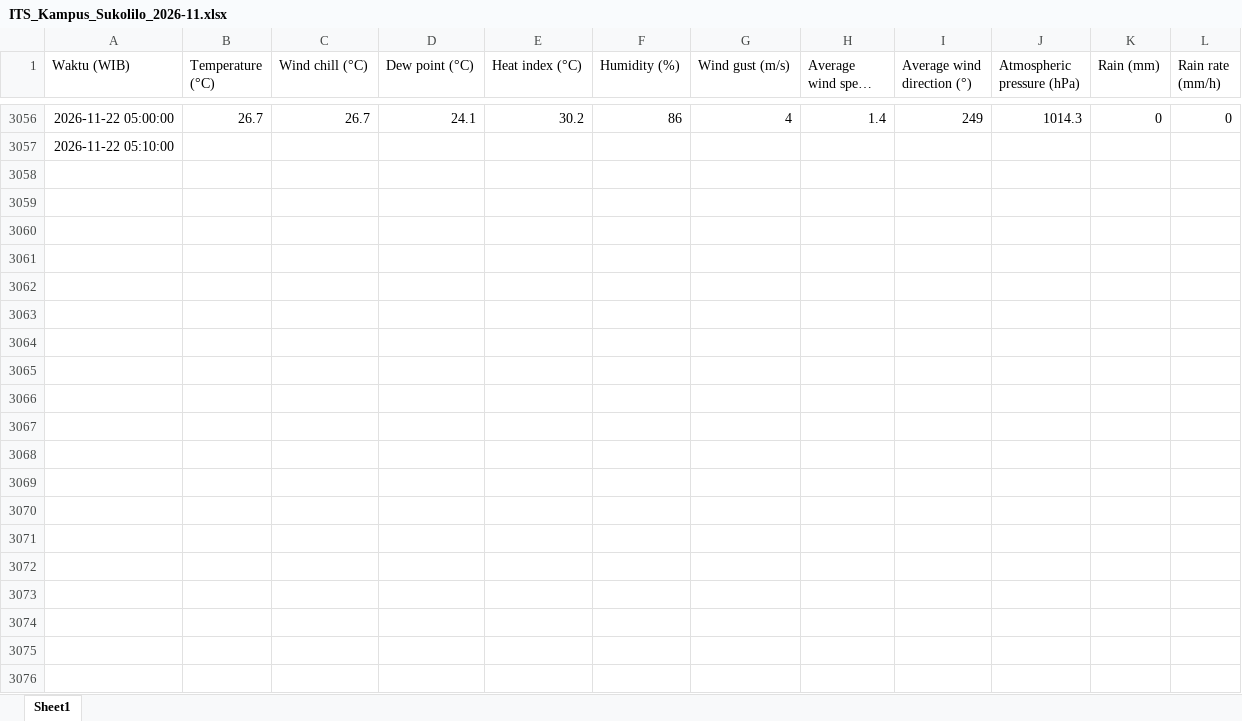
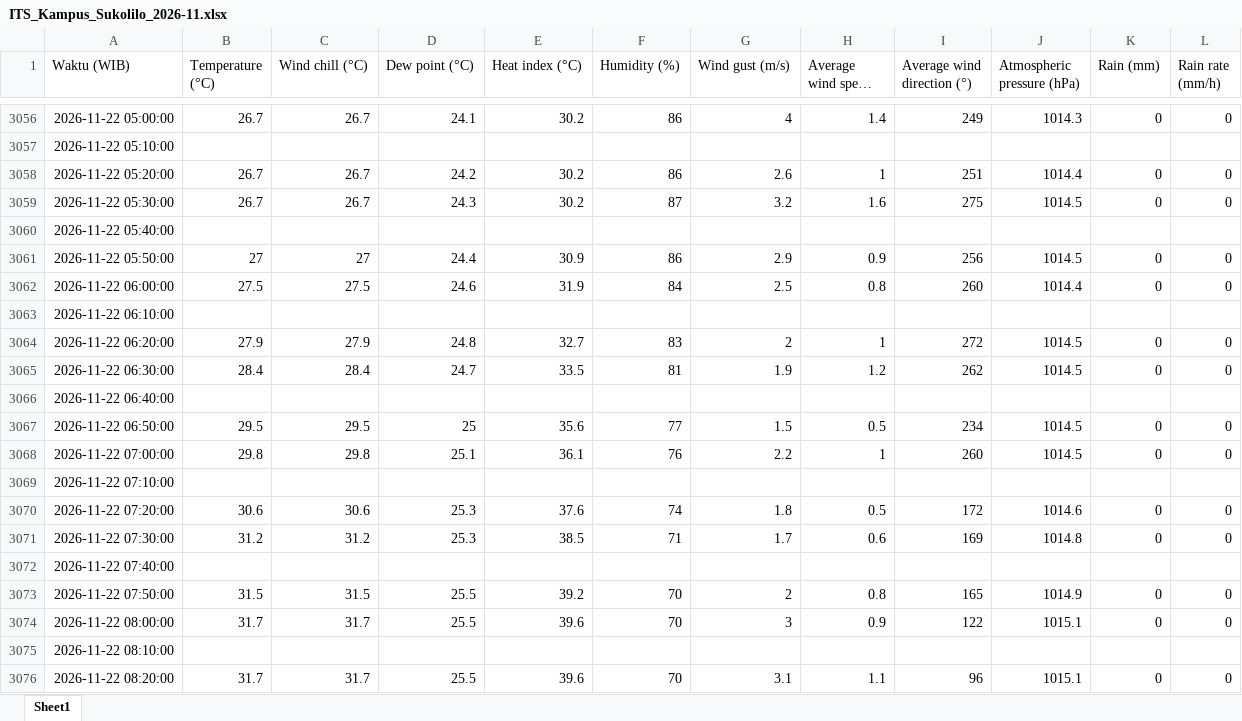
Before and after one commit to mayafelicia/automatic_download_weathercloud_ITS_Sukolilo, an Excel workbook: data/ITS_Kampus_Sukolilo/ITS_Kampus_Sukolilo_2026-11.xlsx, sheet Sheet1, drawn as a sheet; only a part is shown, gaps mark what is left out; long unchanged cells end in …; values as stored, in another font and other column widths than the file's, no borders; the diff covers the shown part only; the diff names each change by its address in the sheet, - before the commit and + after, or states it on an @@ line.

```diff
--- a/data/ITS_Kampus_Sukolilo/ITS_Kampus_Sukolilo_2026-11.xlsx (sheet Sheet1)
+++ b/data/ITS_Kampus_Sukolilo/ITS_Kampus_Sukolilo_2026-11.xlsx (sheet Sheet1)
+row 3058: 2026-11-22 05:20:00 | 26.7 | 26.7 | 24.2 | 30.2 | 86 | 2.6 | 1 | 251 | 1014.4 | 0 | 0
+row 3059: 2026-11-22 05:30:00 | 26.7 | 26.7 | 24.3 | 30.2 | 87 | 3.2 | 1.6 | 275 | 1014.5 | 0 | 0
+row 3060: 2026-11-22 05:40:00
+row 3061: 2026-11-22 05:50:00 | 27 | 27 | 24.4 | 30.9 | 86 | 2.9 | 0.9 | 256 | 1014.5 | 0 | 0
+row 3062: 2026-11-22 06:00:00 | 27.5 | 27.5 | 24.6 | 31.9 | 84 | 2.5 | 0.8 | 260 | 1014.4 | 0 | 0
+row 3063: 2026-11-22 06:10:00
+row 3064: 2026-11-22 06:20:00 | 27.9 | 27.9 | 24.8 | 32.7 | 83 | 2 | 1 | 272 | 1014.5 | 0 | 0
+row 3065: 2026-11-22 06:30:00 | 28.4 | 28.4 | 24.7 | 33.5 | 81 | 1.9 | 1.2 | 262 | 1014.5 | 0 | 0
+row 3066: 2026-11-22 06:40:00
+row 3067: 2026-11-22 06:50:00 | 29.5 | 29.5 | 25 | 35.6 | 77 | 1.5 | 0.5 | 234 | 1014.5 | 0 | 0
+row 3068: 2026-11-22 07:00:00 | 29.8 | 29.8 | 25.1 | 36.1 | 76 | 2.2 | 1 | 260 | 1014.5 | 0 | 0
+row 3069: 2026-11-22 07:10:00
+row 3070: 2026-11-22 07:20:00 | 30.6 | 30.6 | 25.3 | 37.6 | 74 | 1.8 | 0.5 | 172 | 1014.6 | 0 | 0
+row 3071: 2026-11-22 07:30:00 | 31.2 | 31.2 | 25.3 | 38.5 | 71 | 1.7 | 0.6 | 169 | 1014.8 | 0 | 0
+row 3072: 2026-11-22 07:40:00
+row 3073: 2026-11-22 07:50:00 | 31.5 | 31.5 | 25.5 | 39.2 | 70 | 2 | 0.8 | 165 | 1014.9 | 0 | 0
+row 3074: 2026-11-22 08:00:00 | 31.7 | 31.7 | 25.5 | 39.6 | 70 | 3 | 0.9 | 122 | 1015.1 | 0 | 0
+row 3075: 2026-11-22 08:10:00
+row 3076: 2026-11-22 08:20:00 | 31.7 | 31.7 | 25.5 | 39.6 | 70 | 3.1 | 1.1 | 96 | 1015.1 | 0 | 0
```
Also changed, not shown: 126 added rows elsewhere in this sheet, data/Keputih/Keputih_2026-11.xlsx, 4 other files.
